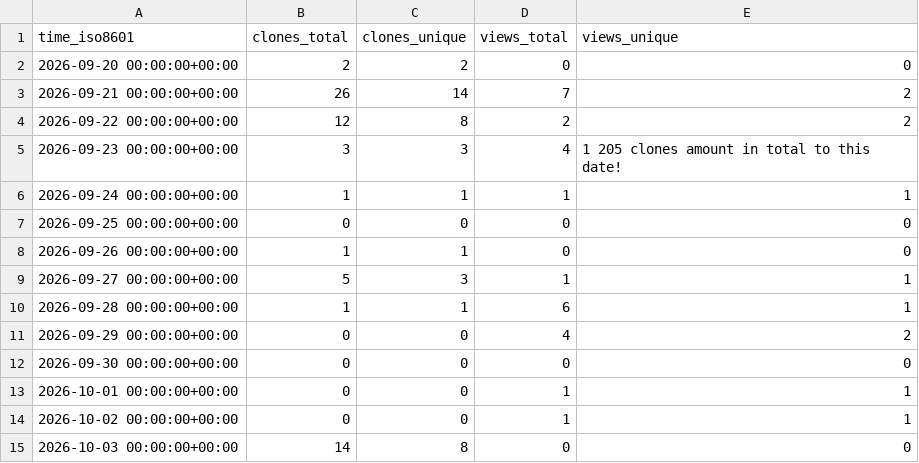
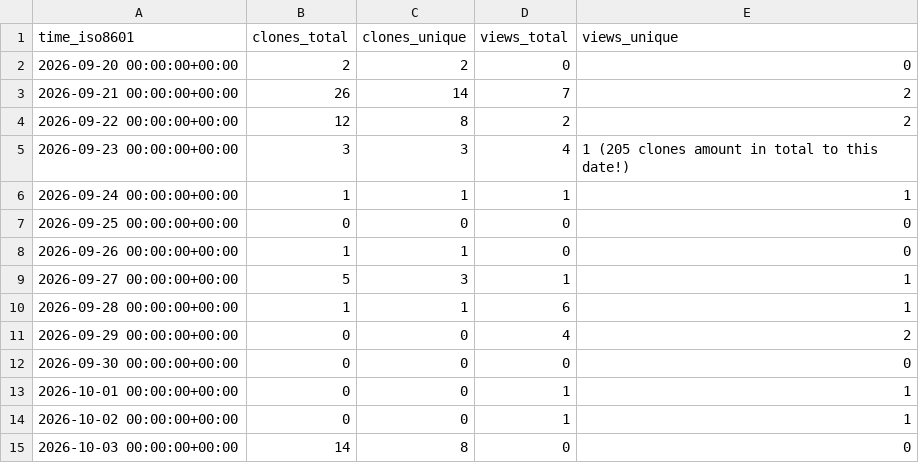
Before and after one commit to aegotrax-dev/aegotrax, a CSV file: aegotrax-dev/aegotrax/ghrs-data/views_clones_aggregate.csv, drawn as a sheet.

Commit message:
Update views_clones_aggregate.csv

```diff
--- a/aegotrax-dev/aegotrax/ghrs-data/views_clones_aggregate.csv
+++ b/aegotrax-dev/aegotrax/ghrs-data/views_clones_aggregate.csv
@@ -4,3 +4,3 @@ time_iso8601,clones_total,clones_unique,views_total,views_unique
 2026-09-22 00:00:00+00:00,12,8,2,2
-2026-09-23 00:00:00+00:00,3,3,4,1    205 clones amount in total to this date!
+2026-09-23 00:00:00+00:00,3,3,4,1    (205 clones amount in total to this date!)
 2026-09-24 00:00:00+00:00,1,1,1,1
```
